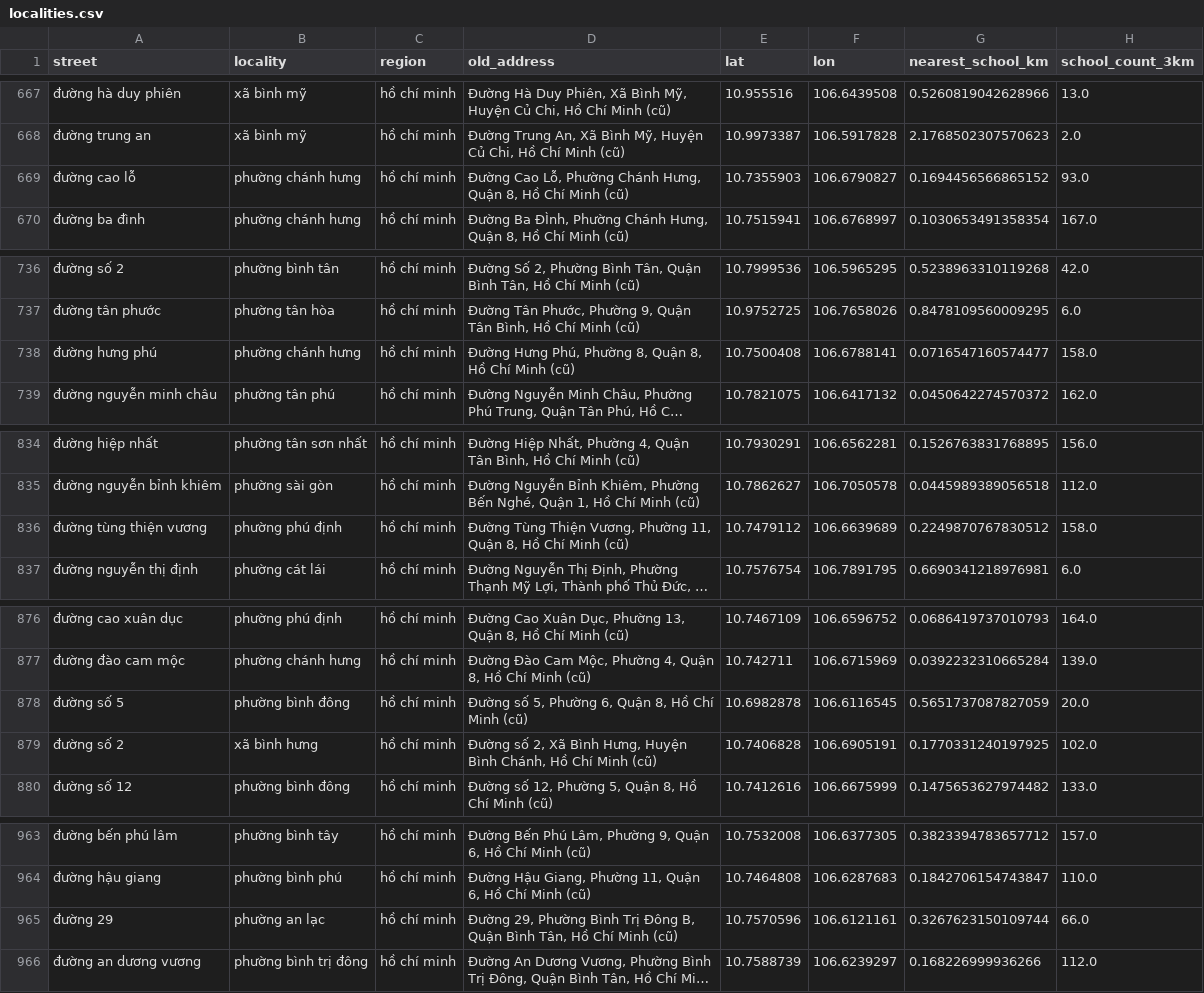
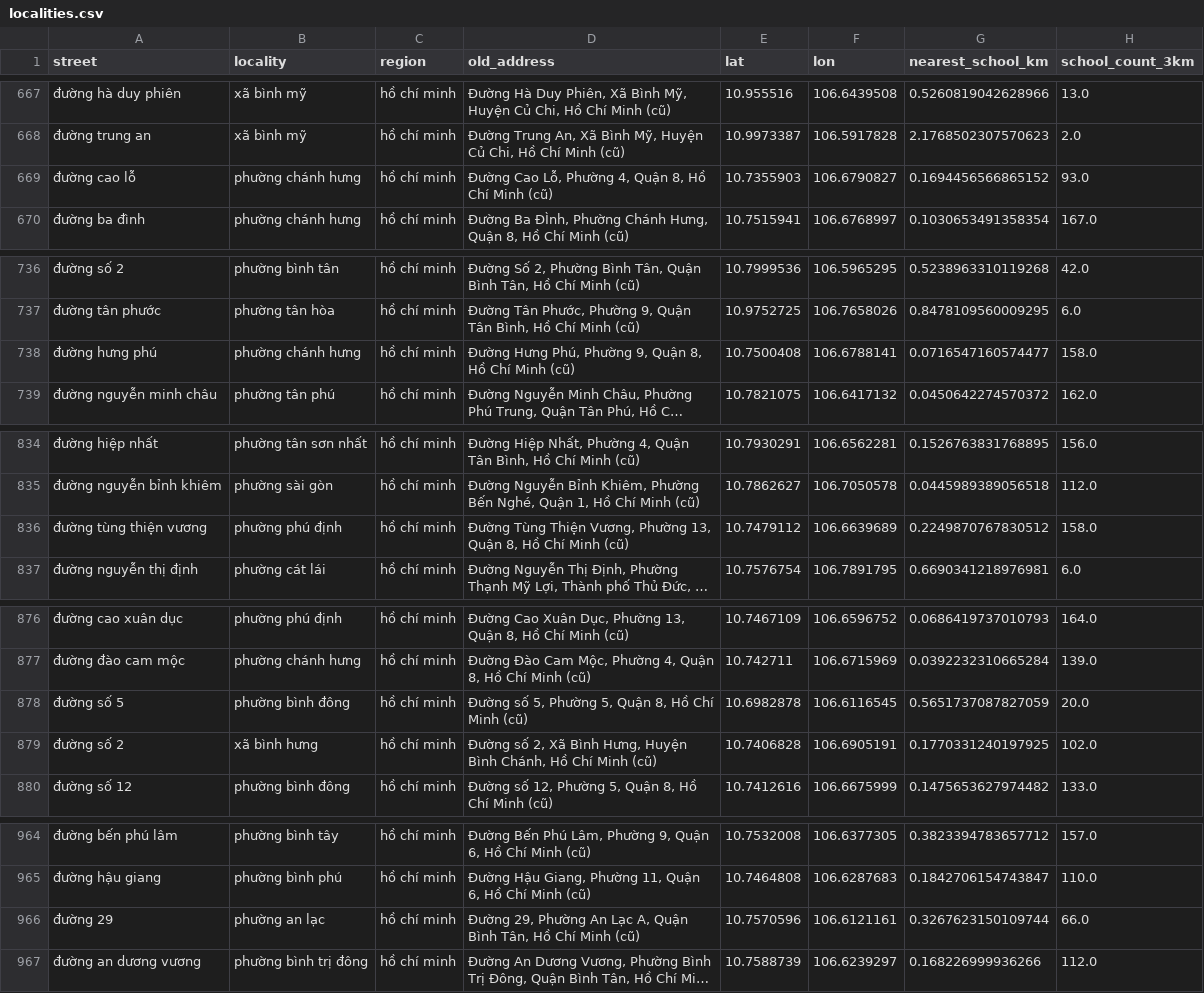
Before and after one commit to Lenhan231/Real-Estate-Valuation, a CSV file: data/localities.csv, drawn as a sheet; only a part is shown, gaps mark what is left out; long unchanged cells end in …; addresses are those after the commit; the diff covers the shown part only; the diff names each change by its address in the sheet, - before the commit and + after, or states it on an @@ line.

```diff
--- a/data/localities.csv
+++ b/data/localities.csv
-D669 (old_address): …Lỗ, Phường Chánh Hưng, Quận 8,…
+D669 (old_address): …Lỗ, Phường 4, Quận 8,…
-D738 (old_address): …Phú, Phường 8, Quận 8,…
+D738 (old_address): …Phú, Phường 9, Quận 8,…
-D836 (old_address): …Vương, Phường 11, Quận 8,…
+D836 (old_address): …Vương, Phường 13, Quận 8,…
-D878 (old_address): …5, Phường 6, Quận 8,…
+D878 (old_address): …5, Phường 5, Quận 8,…
-D966 (old_address): …29, Phường Bình Trị Đông B, Quận Bình…
+D966 (old_address): …29, Phường An Lạc A, Quận Bình…
```
Also changed, not shown: 1 added row and 16 edited cells elsewhere in this file, 4 other files.
